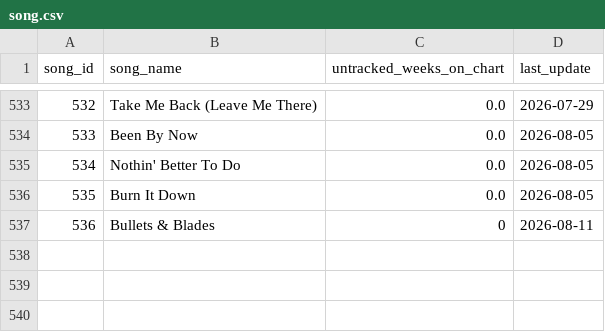
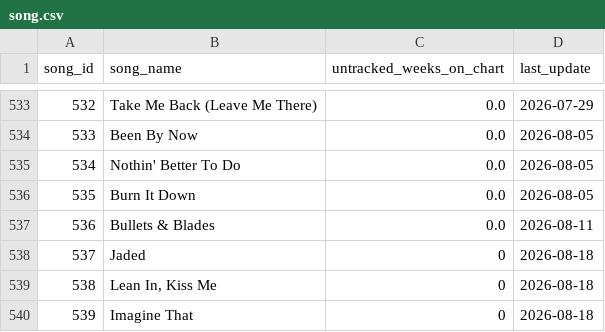
Before and after one commit to jwmanahan/billboard, a CSV file: source_data/song.csv, drawn as a sheet; only a part is shown, gaps mark what is left out.

```diff
--- a/source_data/song.csv
+++ b/source_data/song.csv
@@ -536,2 +536,5 @@ song_id,song_name,untracked_weeks_on_chart,last_update
 535,Burn It Down,0.0,2026-08-05
-536,Bullets & Blades,0,2026-08-11
+536,Bullets & Blades,0.0,2026-08-11
+537,Jaded,0,2026-08-18
+538,"Lean In, Kiss Me",0,2026-08-18
+539,Imagine That,0,2026-08-18
```
Also changed, not shown: source_data/artist.csv, source_data/billboard_ranking.csv, 4 other files.
